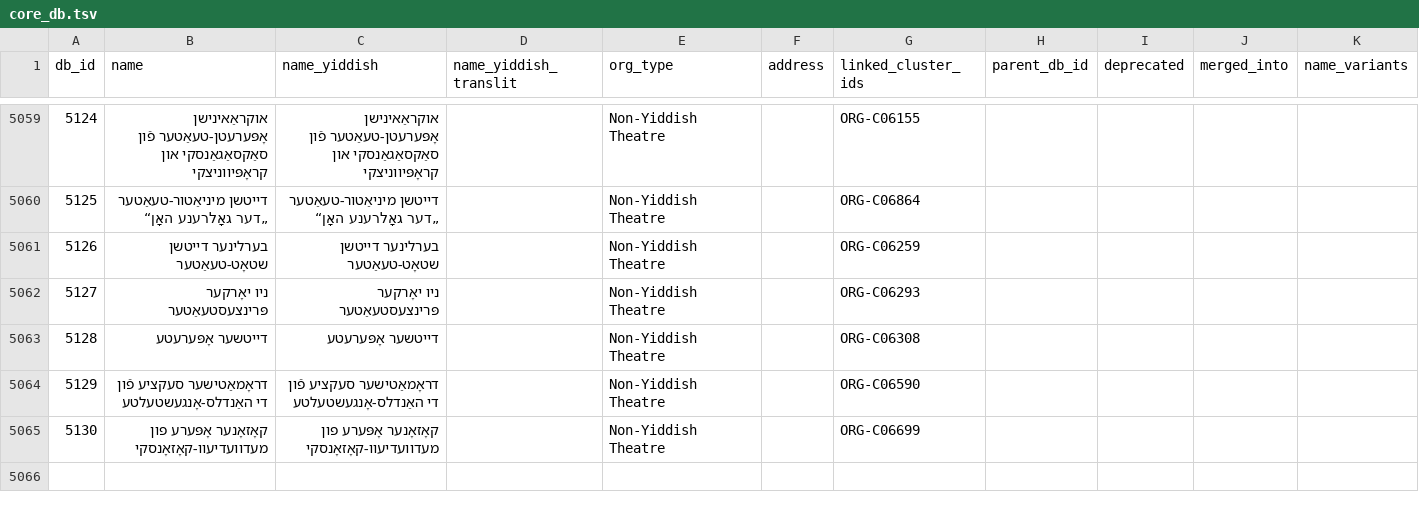
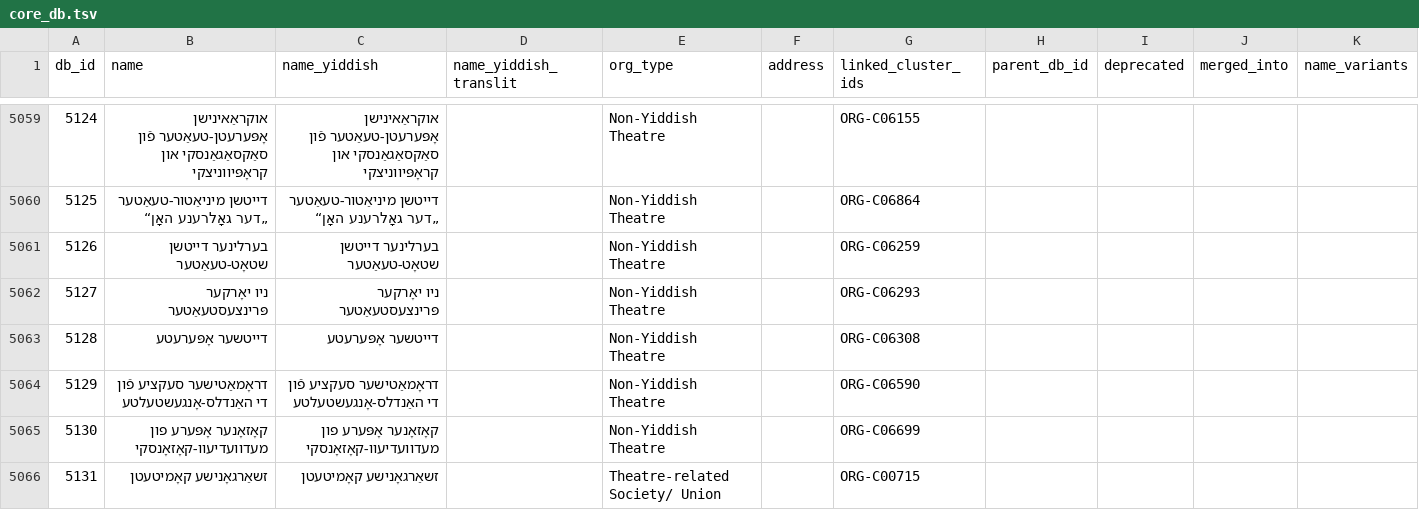
Before and after one commit to sinairusinek/Dybbuk, a TSV file: Zylbercweig/organizations/core_db.tsv, drawn as a sheet; only a part is shown, gaps mark what is left out; rows hold the shown columns only; the diff names each change by its address in the sheet, - before the commit and + after, or states it on an @@ line.

Commit message:
chore: save core DB

```diff
--- a/Zylbercweig/organizations/core_db.tsv
+++ b/Zylbercweig/organizations/core_db.tsv
+row 5066: 5131 | זשאַרגאָנישע קאָמיטעטן | זשאַרגאָנישע קאָמיטעטן |  | Theatre-related Society/ Union |  | ORG-C00715
```
